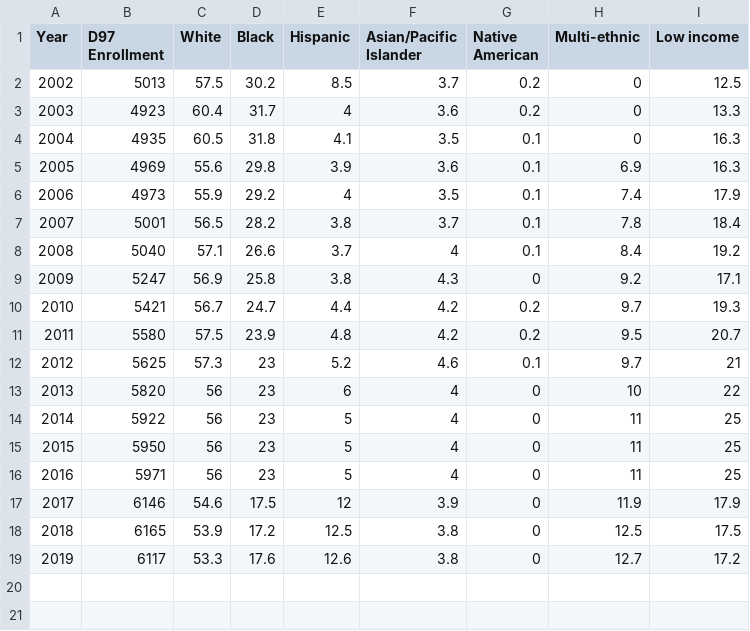
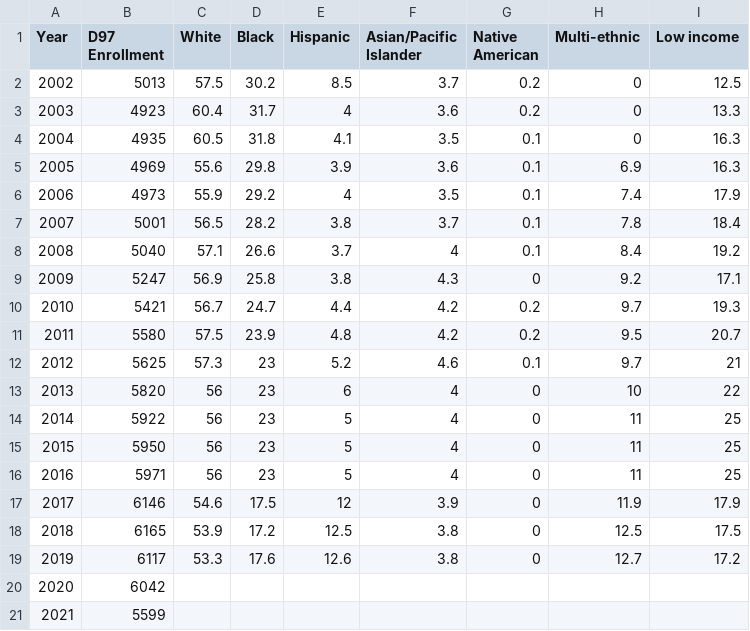
Before and after one commit to jvanderberg/oakparktaxdata, a CSV file: d97demographics.csv, drawn as a sheet.

```diff
--- a/d97demographics.csv
+++ b/d97demographics.csv
@@ -19 +19,3 @@ Year,D97 Enrollment,White,Black,Hispanic,Asian/Pacific Islander,Native American,
 2019,6117,53.3,17.6,12.6,3.8,0,12.7,17.2
+2020,6042
+2021,5599
```
Also changed, not shown: 2020/assessmentpivot.csv, awi.csv, 33 other files.
